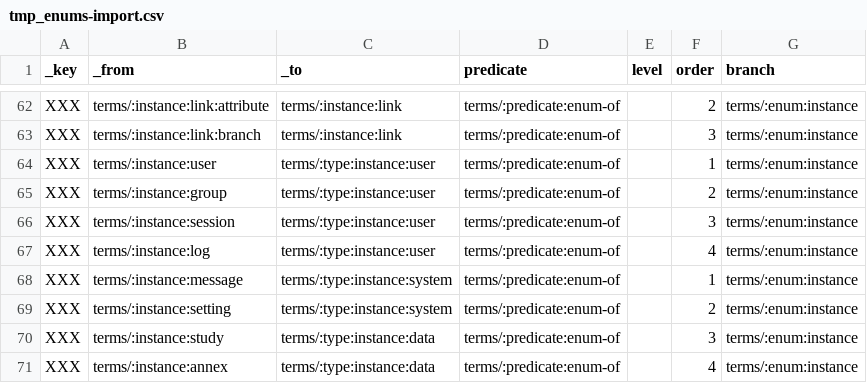
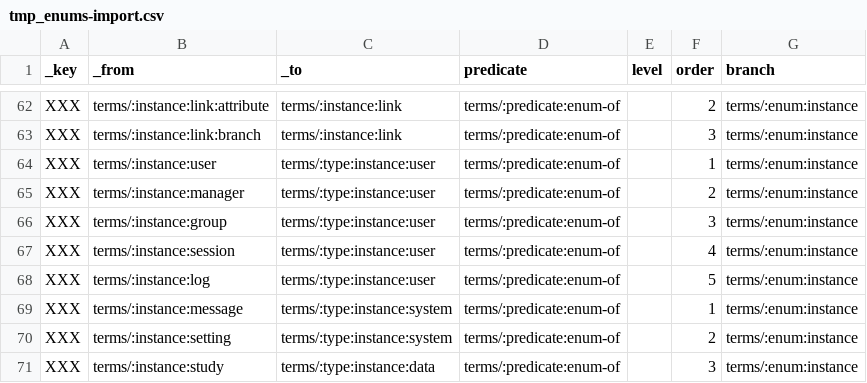
Before and after one commit to milko/datasetaggregatordata, a CSV file: Data/CSV/Symbols new/tmp_enums-import.csv, drawn as a sheet; only a part is shown, gaps mark what is left out; the shorter side is filled out with more unchanged rows.

```diff
--- a/Data/CSV/Symbols new/tmp_enums-import.csv
+++ b/Data/CSV/Symbols new/tmp_enums-import.csv
@@ -64,5 +64,6 @@ XXX,terms/:instance:link:branch,terms/:instance:link,terms/:predicate:enum-of,,3
 XXX,terms/:instance:user,terms/:type:instance:user,terms/:predicate:enum-of,,1,terms/:enum:instance
-XXX,terms/:instance:group,terms/:type:instance:user,terms/:predicate:enum-of,,2,terms/:enum:instance
-XXX,terms/:instance:session,terms/:type:instance:user,terms/:predicate:enum-of,,3,terms/:enum:instance
-XXX,terms/:instance:log,terms/:type:instance:user,terms/:predicate:enum-of,,4,terms/:enum:instance
+XXX,terms/:instance:manager,terms/:type:instance:user,terms/:predicate:enum-of,,2,terms/:enum:instance
+XXX,terms/:instance:group,terms/:type:instance:user,terms/:predicate:enum-of,,3,terms/:enum:instance
+XXX,terms/:instance:session,terms/:type:instance:user,terms/:predicate:enum-of,,4,terms/:enum:instance
+XXX,terms/:instance:log,terms/:type:instance:user,terms/:predicate:enum-of,,5,terms/:enum:instance
 XXX,terms/:instance:message,terms/:type:instance:system,terms/:predicate:enum-of,,1,terms/:enum:instance
```
Also changed, not shown: Data/CSV/Symbols new/tmp_terms-import.csv, 11 other files.
